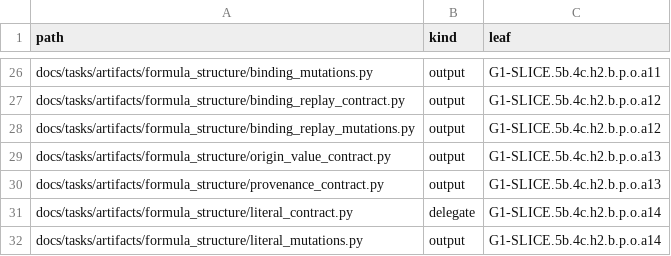
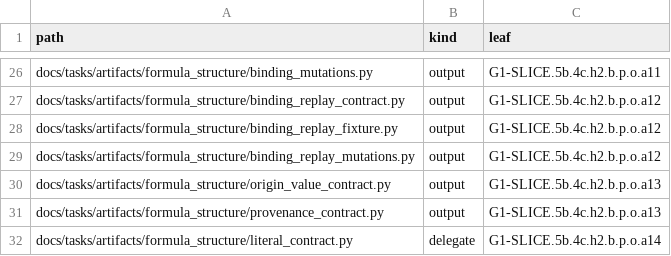
Before and after one commit to rdje/stitchcad, a TSV file: docs/tasks/artifacts/ci_environment/python_effect_entries.tsv, drawn as a sheet; only a part is shown, gaps mark what is left out; the shorter side is filled out with more unchanged rows.

```diff
--- a/docs/tasks/artifacts/ci_environment/python_effect_entries.tsv
+++ b/docs/tasks/artifacts/ci_environment/python_effect_entries.tsv
@@ -27,2 +27,3 @@ docs/tasks/artifacts/formula_structure/binding_mutations.py	output	G1-SLICE.5b.4
 docs/tasks/artifacts/formula_structure/binding_replay_contract.py	output	G1-SLICE.5b.4c.h2.b.p.o.a12
+docs/tasks/artifacts/formula_structure/binding_replay_fixture.py	output	G1-SLICE.5b.4c.h2.b.p.o.a12
 docs/tasks/artifacts/formula_structure/binding_replay_mutations.py	output	G1-SLICE.5b.4c.h2.b.p.o.a12
```
Also changed, not shown: docs/tasks/artifacts/ci_environment/producer_entries.tsv, docs/tasks/artifacts/ci_environment/python_file_entries.tsv, 16 other files.
